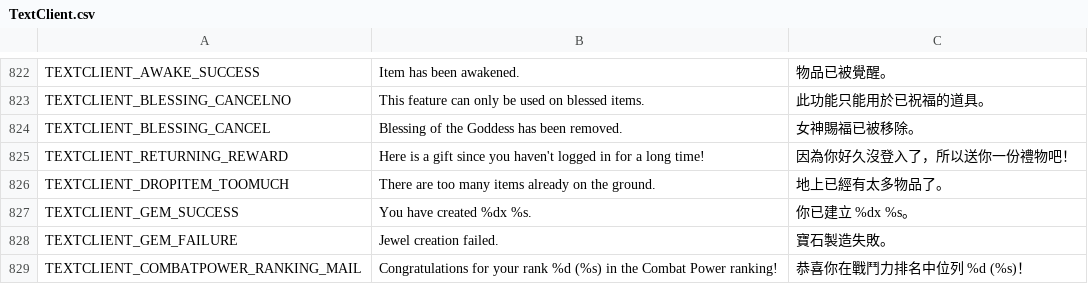
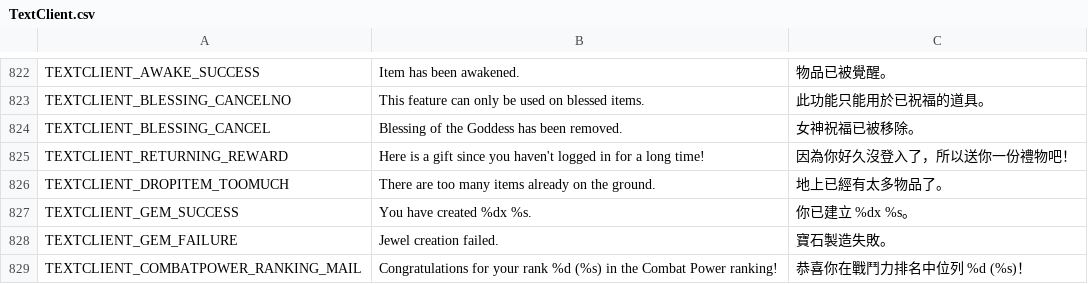
Before and after one commit to Gala-Lab/Flyff-Universe-Translations, a CSV file: Traditional_Chinese/TextClient.csv, drawn as a sheet; only a part is shown, gaps mark what is left out.

```diff
--- a/Traditional_Chinese/TextClient.csv
+++ b/Traditional_Chinese/TextClient.csv
@@ -823,3 +823,3 @@ TEXTCLIENT_AWAKE_SUCCESS,Item has been awakened.,物品已被覺醒。
 TEXTCLIENT_BLESSING_CANCELNO,This feature can only be used on blessed items.,此功能只能用於已祝福的道具。
-TEXTCLIENT_BLESSING_CANCEL,Blessing of the Goddess has been removed.,女神賜福已被移除。
+TEXTCLIENT_BLESSING_CANCEL,Blessing of the Goddess has been removed.,女神祝福已被移除。
 TEXTCLIENT_RETURNING_REWARD,Here is a gift since you haven't logged in for a long time!,因為你好久沒登入了，所以送你一份禮物吧！
```
Also changed, not shown: Traditional_Chinese/Achievements.csv, Traditional_Chinese/EquipSets.csv, 3 other files.
